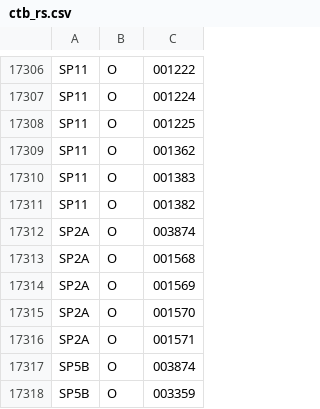
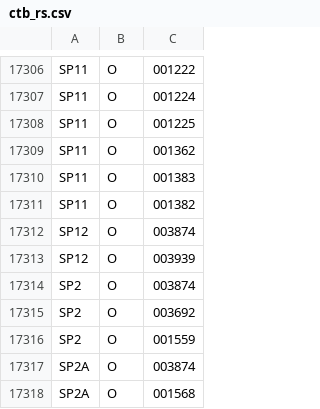
Before and after one commit to emils288/kmb-ctb-data, a CSV file: ctb_rs.csv, drawn as a sheet; only a part is shown, gaps mark what is left out; the shorter side is filled out with more unchanged rows; the diff names each change by its address in the sheet, - before the commit and + after, or states it on an @@ line.

Commit message:
NAS Auto Sync: ctb_rs.csv

```diff
--- a/ctb_rs.csv
+++ b/ctb_rs.csv
+row 17312: SP12 | O | 003874
+row 17313: SP12 | O | 003939
+row 17314: SP2 | O | 003874
+row 17315: SP2 | O | 003692
+row 17316: SP2 | O | 001559
```
